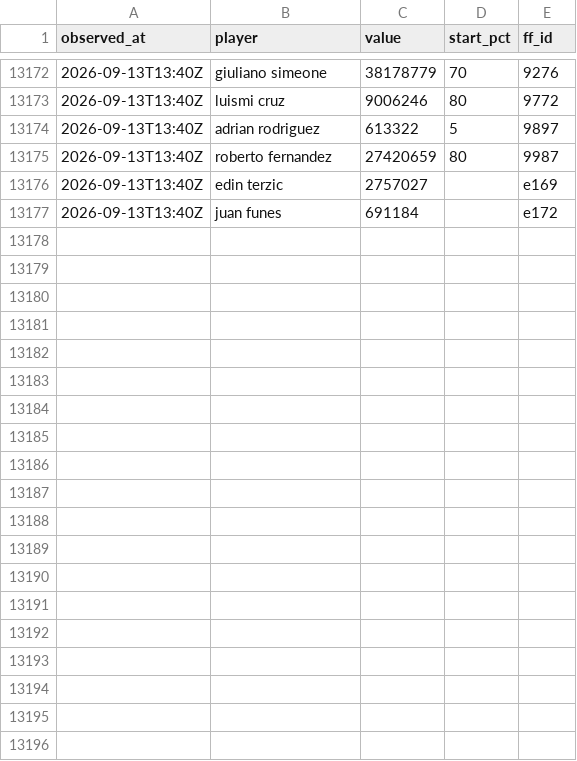
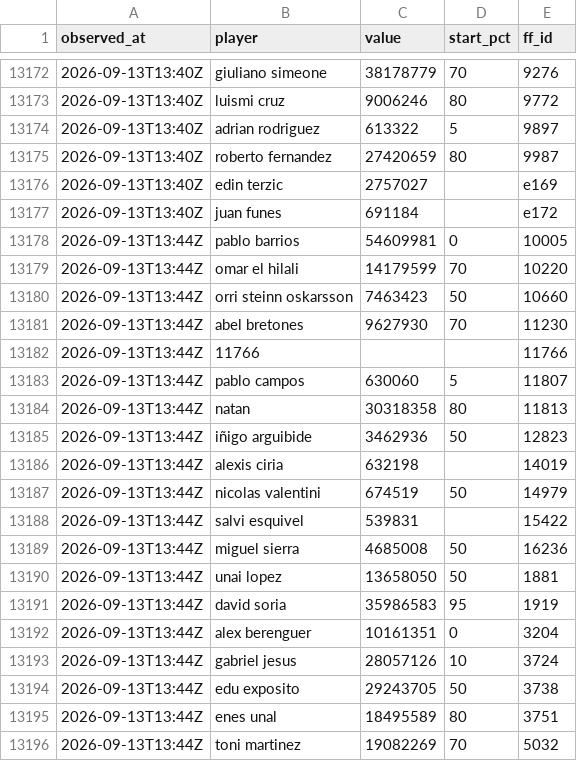
Before and after one commit to OrsM/liga_five_guys, a CSV file: data/decisions/slate_log.csv, drawn as a sheet; only a part is shown, gaps mark what is left out; the diff covers the shown part only.

```diff
--- a/data/decisions/slate_log.csv
+++ b/data/decisions/slate_log.csv
@@ -13177 +13177,20 @@ observed_at,player,value,start_pct,ff_id
 2026-09-13T13:40Z,juan funes,691184,,e172
+2026-09-13T13:44Z,pablo barrios,54609981,0,10005
+2026-09-13T13:44Z,omar el hilali,14179599,70,10220
+2026-09-13T13:44Z,orri steinn oskarsson,7463423,50,10660
+2026-09-13T13:44Z,abel bretones,9627930,70,11230
+2026-09-13T13:44Z,11766,,,11766
+2026-09-13T13:44Z,pablo campos,630060,5,11807
+2026-09-13T13:44Z,natan,30318358,80,11813
+2026-09-13T13:44Z,iñigo arguibide,3462936,50,12823
+2026-09-13T13:44Z,alexis ciria,632198,,14019
+2026-09-13T13:44Z,nicolas valentini,674519,50,14979
+2026-09-13T13:44Z,salvi esquivel,539831,,15422
+2026-09-13T13:44Z,miguel sierra,4685008,50,16236
+2026-09-13T13:44Z,unai lopez,13658050,50,1881
+2026-09-13T13:44Z,david soria,35986583,95,1919
+2026-09-13T13:44Z,alex berenguer,10161351,0,3204
+2026-09-13T13:44Z,gabriel jesus,28057126,10,3724
+2026-09-13T13:44Z,edu exposito,29243705,50,3738
+2026-09-13T13:44Z,enes unal,18495589,80,3751
+2026-09-13T13:44Z,toni martinez,19082269,70,5032
```
Also changed, not shown: 21 added rows elsewhere in this file, data/decisions/forecast_accuracy_log.csv, data/decisions/xi_fielded.csv, 4 other files.
